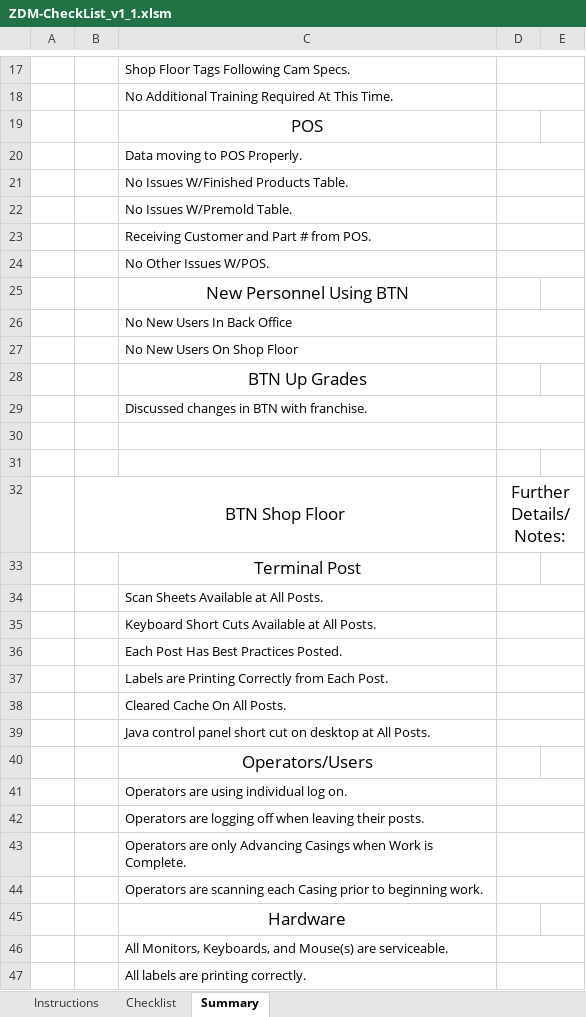
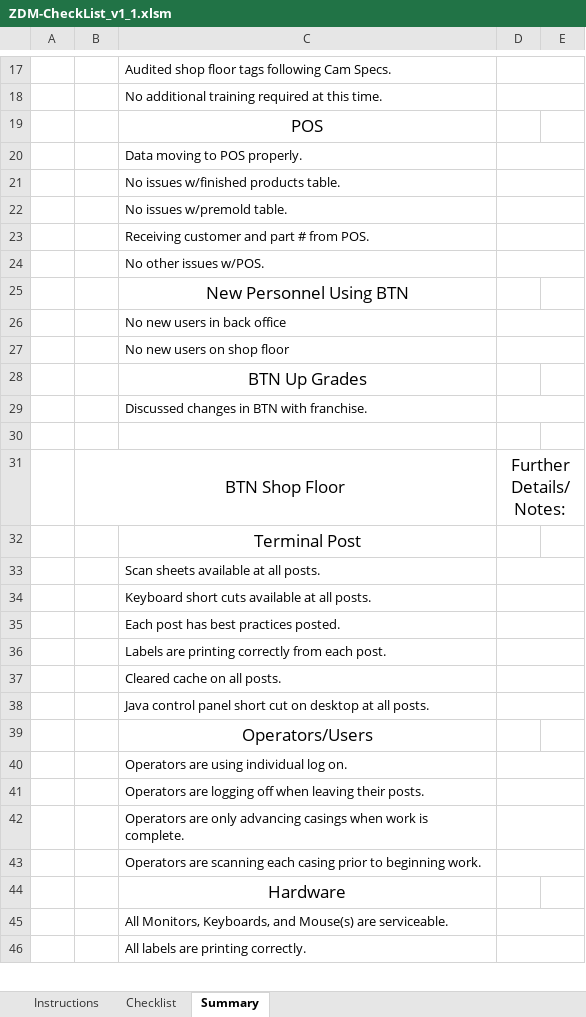
Before and after one commit to aschmeelk/zdm_checklist, an Excel workbook: ZDM-CheckList_v1_1.xlsm, sheet Summary, drawn as a sheet; only a part is shown, gaps mark what is left out; values as stored, in another font and other column widths than the file's, no borders; removed rows and columns are numbered as before the commit, all else as after; the diff covers the shown part only; the diff names each change by its address in the sheet, - before the commit and + after, or states it on an @@ line.

Commit message:
Tweaked formats and corrected if/then targets on summary sheet

```diff
--- a/ZDM-CheckList_v1_1.xlsm (sheet Summary)
+++ b/ZDM-CheckList_v1_1.xlsm (sheet Summary)
-C17: Shop Floor Tags Following Cam Specs.
+C17: Audited shop floor tags following Cam Specs.
-C18: No Additional Training Required At This Time.
+C18: No additional training required at this time.
-C20: Data moving to POS Properly.
+C20: Data moving to POS properly.
-C21: No Issues W/Finished Products Table.
+C21: No issues w/finished products table.
-C22: No Issues W/Premold Table.
+C22: No issues w/premold table.
-C23: Receiving Customer and Part # from POS.
+C23: Receiving customer and part # from POS.
-C24: No Other Issues W/POS.
+C24: No other issues w/POS.
-C26: No New Users In Back Office
+C26: No new users in back office
-C27: No New Users On Shop Floor
+C27: No new users on shop floor
-D30:E30 merged
-row 31: (empty)
-C33: Scan Sheets Available at All Posts.
+C33: Scan sheets available at all posts.
-C34: Keyboard Short Cuts Available at All Posts.
+C34: Keyboard short cuts available at all posts.
-C35: Each Post Has Best Practices Posted.
+C35: Each post has best practices posted.
-C36: Labels are Printing Correctly from Each Post.
+C36: Labels are printing correctly from each post.
-C37: Cleared Cache On All Posts.
+C37: Cleared cache on all posts.
-C38: …desktop at All Posts.
+C38: …desktop at all posts.
-C42: …are only Advancing Casings when Work is Complete.
+C42: …are only advancing casings when work is complete.
-C43: …scanning each Casing prior to…
+C43: …scanning each casing prior to…
```
Also changed, not shown: 2 added rows, 2 removed rows and 6 edited cells elsewhere in this sheet, sheet Checklist, sheet Instructions, charts or pictures.
